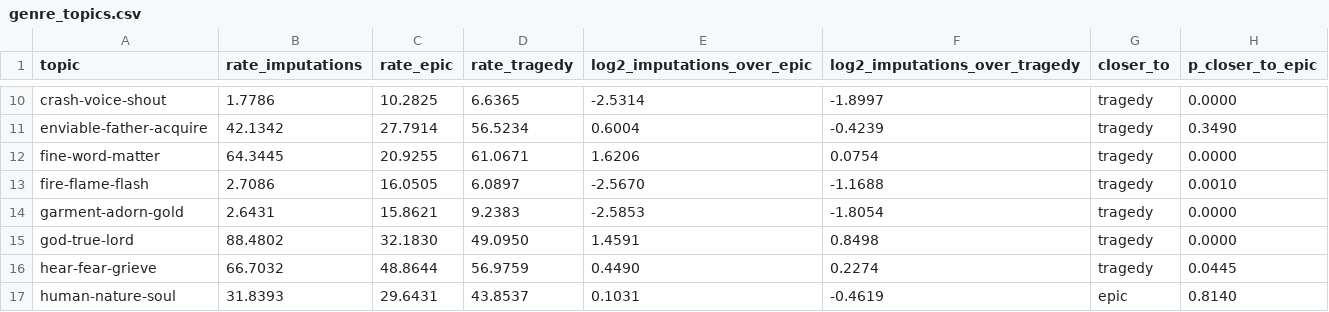
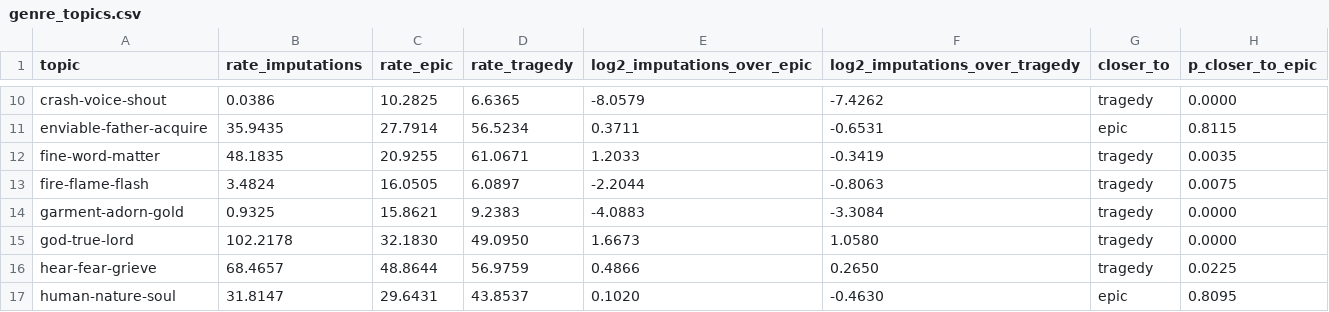
Before and after one commit to Urdatorn/bsda-miniproject-2026, a CSV file: results/hard/genre_topics.csv, drawn as a sheet; only a part is shown, gaps mark what is left out; the diff covers the shown part only; the diff names each change by its address in the sheet, - before the commit and + after, or states it on an @@ line.

```diff
--- a/results/hard/genre_topics.csv
+++ b/results/hard/genre_topics.csv
-B10 (rate_imputations): 1.7786
+B10 (rate_imputations): 0.0386
-E10 (log2_imputations_over_epic): -2.5314
+E10 (log2_imputations_over_epic): -8.0579
-F10 (log2_imputations_over_tragedy): -1.8997
+F10 (log2_imputations_over_tragedy): -7.4262
-B11 (rate_imputations): 42.1342
+B11 (rate_imputations): 35.9435
-E11 (log2_imputations_over_epic): 0.6004
+E11 (log2_imputations_over_epic): 0.3711
-F11 (log2_imputations_over_tragedy): -0.4239
+F11 (log2_imputations_over_tragedy): -0.6531
-G11 (closer_to): tragedy
+G11 (closer_to): epic
-H11 (p_closer_to_epic): 0.3490
+H11 (p_closer_to_epic): 0.8115
-B12 (rate_imputations): 64.3445
+B12 (rate_imputations): 48.1835
-E12 (log2_imputations_over_epic): 1.6206
+E12 (log2_imputations_over_epic): 1.2033
-F12 (log2_imputations_over_tragedy): 0.0754
+F12 (log2_imputations_over_tragedy): -0.3419
-H12 (p_closer_to_epic): 0.0000
+H12 (p_closer_to_epic): 0.0035
-B13 (rate_imputations): 2.7086
+B13 (rate_imputations): 3.4824
-E13 (log2_imputations_over_epic): -2.5670
+E13 (log2_imputations_over_epic): -2.2044
-F13 (log2_imputations_over_tragedy): -1.1688
+F13 (log2_imputations_over_tragedy): -0.8063
-H13 (p_closer_to_epic): 0.0010
+H13 (p_closer_to_epic): 0.0075
-B14 (rate_imputations): 2.6431
+B14 (rate_imputations): 0.9325
-E14 (log2_imputations_over_epic): -2.5853
+E14 (log2_imputations_over_epic): -4.0883
-F14 (log2_imputations_over_tragedy): -1.8054
+F14 (log2_imputations_over_tragedy): -3.3084
-B15 (rate_imputations): 88.4802
+B15 (rate_imputations): 102.2178
-E15 (log2_imputations_over_epic): 1.4591
+E15 (log2_imputations_over_epic): 1.6673
-F15 (log2_imputations_over_tragedy): 0.8498
+F15 (log2_imputations_over_tragedy): 1.0580
-B16 (rate_imputations): 66.7032
+B16 (rate_imputations): 68.4657
-E16 (log2_imputations_over_epic): 0.4490
+E16 (log2_imputations_over_epic): 0.4866
-F16 (log2_imputations_over_tragedy): 0.2274
+F16 (log2_imputations_over_tragedy): 0.2650
-H16 (p_closer_to_epic): 0.0445
+H16 (p_closer_to_epic): 0.0225
-B17 (rate_imputations): 31.8393
+B17 (rate_imputations): 31.8147
-E17 (log2_imputations_over_epic): 0.1031
+E17 (log2_imputations_over_epic): 0.1020
-F17 (log2_imputations_over_tragedy): -0.4619
+F17 (log2_imputations_over_tragedy): -0.4630
-H17 (p_closer_to_epic): 0.8140
+H17 (p_closer_to_epic): 0.8095
```
Also changed, not shown: 95 edited cells elsewhere in this file, results/hard/genre_distance.csv, results/hard/topic_circles.csv, 20 other files.
